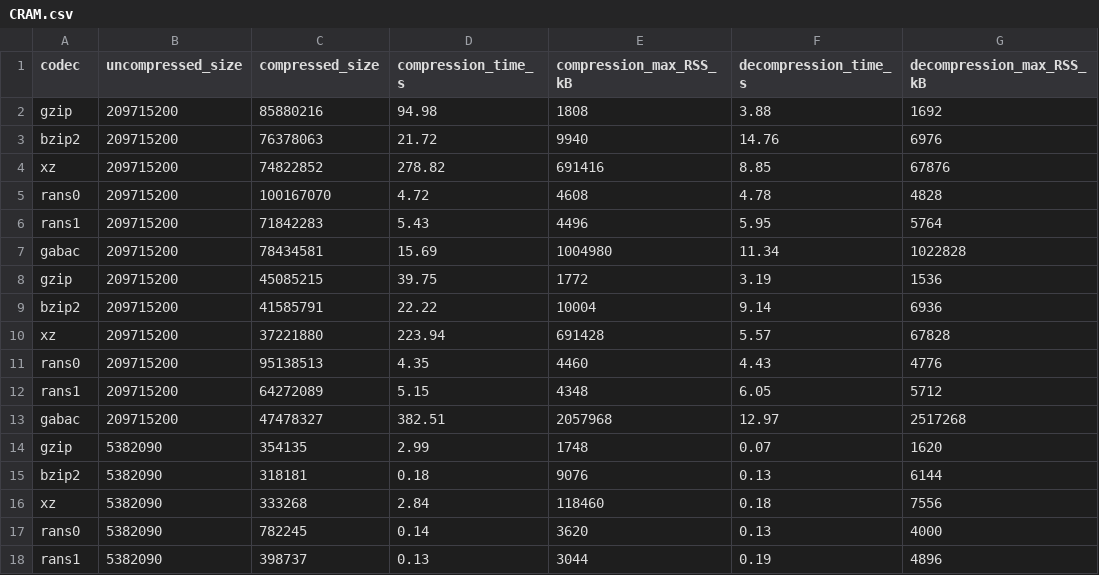
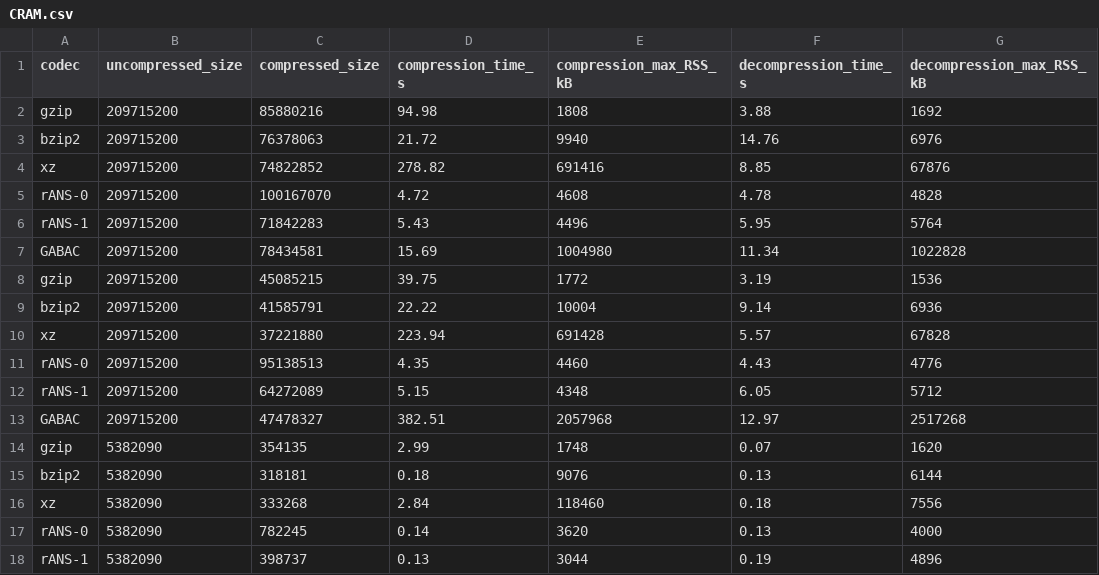
Before and after one commit to voges/gabac, a CSV file: scripts/codec_comparison/CRAM.csv, drawn as a sheet; only a part is shown; the diff covers the shown part only; the diff names each change by its address in the sheet, - before the commit and + after, or states it on an @@ line.

```diff
--- a/scripts/codec_comparison/CRAM.csv
+++ b/scripts/codec_comparison/CRAM.csv
-A5 (codec): rans0
+A5 (codec): rANS-0
-A6 (codec): rans1
+A6 (codec): rANS-1
-A7 (codec): gabac
+A7 (codec): GABAC
-A11 (codec): rans0
+A11 (codec): rANS-0
-A12 (codec): rans1
+A12 (codec): rANS-1
-A13 (codec): gabac
+A13 (codec): GABAC
-A17 (codec): rans0
+A17 (codec): rANS-0
-A18 (codec): rans1
+A18 (codec): rANS-1
```
Also changed, not shown: 166 edited cells elsewhere in this file, scripts/codec_comparison/CRAM_and_DeeZ.csv, scripts/codec_comparison/DeeZ.csv, 1 other file.
